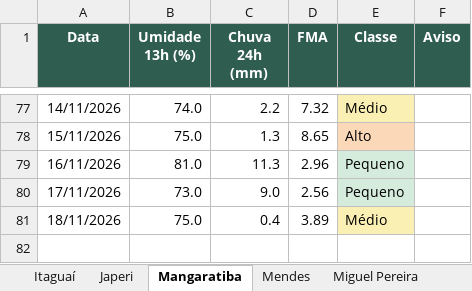
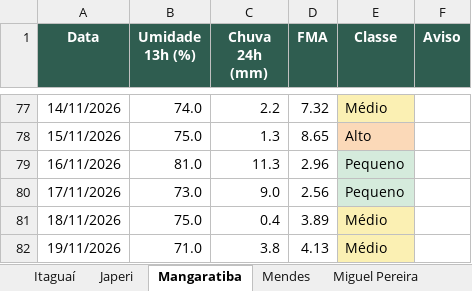
Before and after one commit to kovalsykib/painel-fma, an Excel workbook: docs/historico_fma.xlsx, sheet Mangaratiba, drawn as a sheet; only a part is shown, gaps mark what is left out; values as stored, in another font and other column widths than the file's, no borders; the diff names each change by its address in the sheet, - before the commit and + after, or states it on an @@ line.

```diff
--- a/docs/historico_fma.xlsx (sheet Mangaratiba)
+++ b/docs/historico_fma.xlsx (sheet Mangaratiba)
+row 82: 19/11/2026 | 71.0 | 3.8 | 4.13 | Médio
```
Also changed, not shown: sheet Vassouras, sheet Rio de Janeiro, sheet Piraí, sheet Rio Claro, sheet Engenheiro Paulo de Frontin, sheet Mendes, 9 more sheets, 33 other files.
